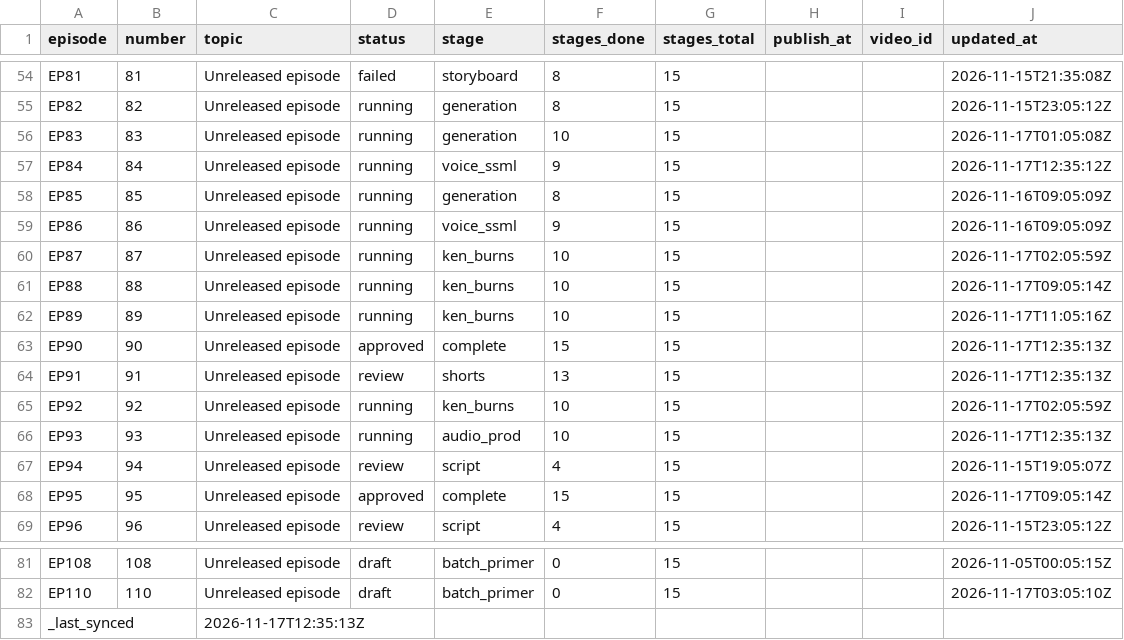
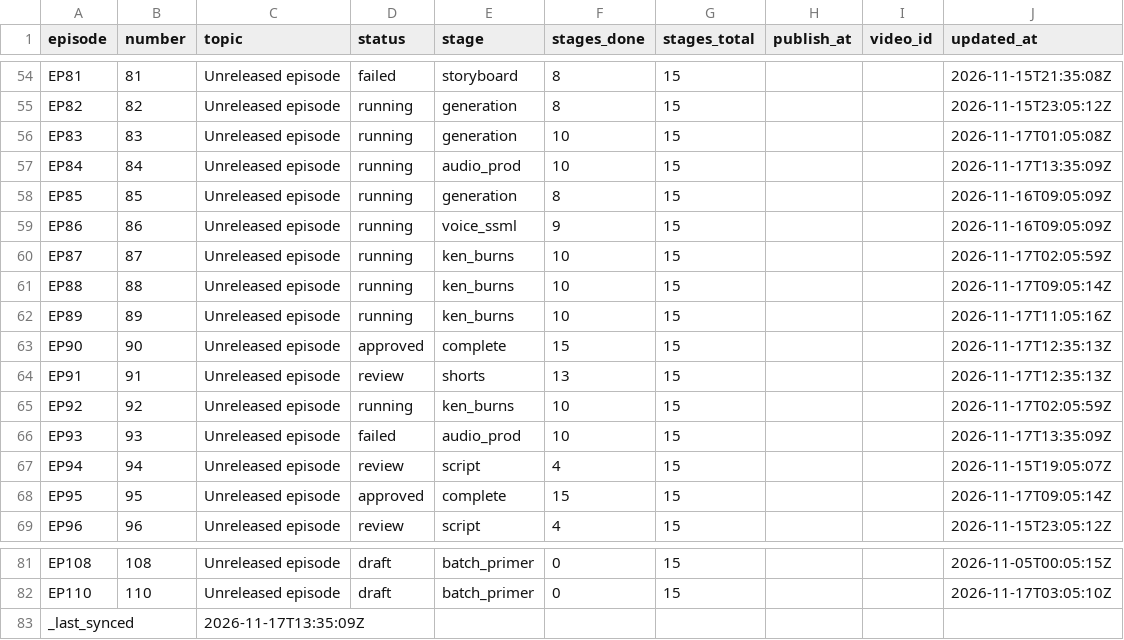
Before and after one commit to Dixon8303/ImaginariumOzone, a CSV file: status/production_status.csv, drawn as a sheet; only a part is shown, gaps mark what is left out.

Commit message:
sync: production status csv

```diff
--- a/status/production_status.csv
+++ b/status/production_status.csv
@@ -56,3 +56,3 @@ EP82,82,Unreleased episode,running,generation,8,15,,,2026-11-15T23:05:12Z
 EP83,83,Unreleased episode,running,generation,10,15,,,2026-11-17T01:05:08Z
-EP84,84,Unreleased episode,running,voice_ssml,9,15,,,2026-11-17T12:35:12Z
+EP84,84,Unreleased episode,running,audio_prod,10,15,,,2026-11-17T13:35:09Z
 EP85,85,Unreleased episode,running,generation,8,15,,,2026-11-16T09:05:09Z
@@ -65,3 +65,3 @@ EP91,91,Unreleased episode,review,shorts,13,15,,,2026-11-17T12:35:13Z
 EP92,92,Unreleased episode,running,ken_burns,10,15,,,2026-11-17T02:05:59Z
-EP93,93,Unreleased episode,running,audio_prod,10,15,,,2026-11-17T12:35:13Z
+EP93,93,Unreleased episode,failed,audio_prod,10,15,,,2026-11-17T13:35:09Z
 EP94,94,Unreleased episode,review,script,4,15,,,2026-11-15T19:05:07Z
@@ -82,2 +82,2 @@ EP108,108,Unreleased episode,draft,batch_primer,0,15,,,2026-11-05T00:05:15Z
 EP110,110,Unreleased episode,draft,batch_primer,0,15,,,2026-11-17T03:05:10Z
-_last_synced,,2026-11-17T12:35:13Z,,,,,,,
+_last_synced,,2026-11-17T13:35:09Z,,,,,,,
```
